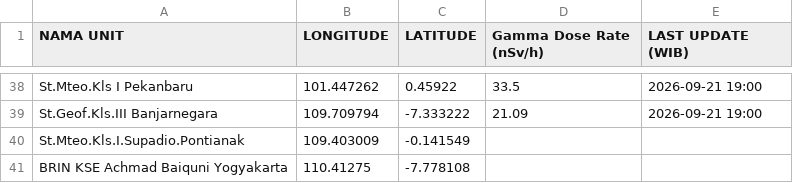
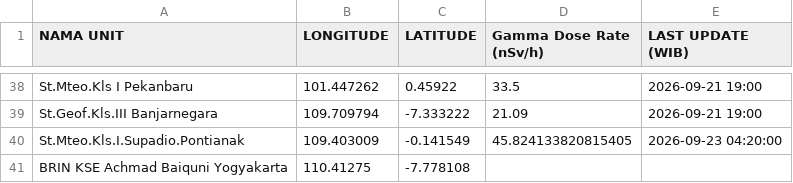
Before and after one commit to kfkndkkn/rdms, a CSV file: output_all.csv, drawn as a sheet; only a part is shown, gaps mark what is left out.

```diff
--- a/output_all.csv
+++ b/output_all.csv
@@ -39,3 +39,3 @@ St.Mteo.Kls I Pekanbaru,101.447262,0.45922,33.5,2026-09-21 19:00
 St.Geof.Kls.III Banjarnegara,109.709794,-7.333222,21.09,2026-09-21 19:00
-St.Mteo.Kls.I.Supadio.Pontianak,109.403009,-0.141549,,
+St.Mteo.Kls.I.Supadio.Pontianak,109.403009,-0.141549,45.824133820815405,2026-09-23 04:20:00
 BRIN KSE Achmad Baiquni Yogyakarta,110.41275,-7.778108,,
```
Also changed, not shown: 5 other files.
